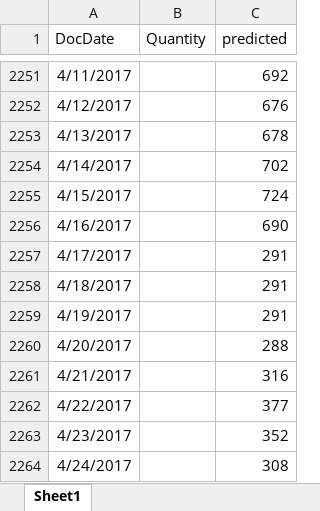
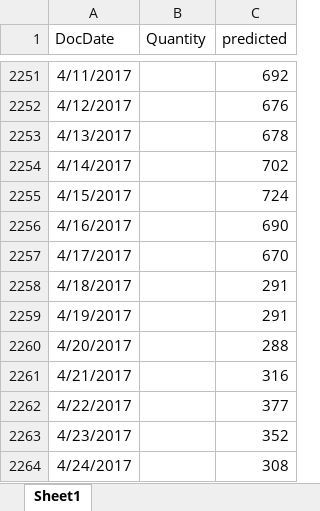
Before and after one commit to YuZhengya90/TheWisp, an Excel workbook: data-mining/models/SaleQuantityPrediction.xlsx, sheet Sheet1, drawn as a sheet; only a part is shown, gaps mark what is left out; values as stored, in another font and other column widths than the file's, no borders; the diff names each change by its address in the sheet, - before the commit and + after, or states it on an @@ line.

```diff
--- a/data-mining/models/SaleQuantityPrediction.xlsx (sheet Sheet1)
+++ b/data-mining/models/SaleQuantityPrediction.xlsx (sheet Sheet1)
-C2257 (predicted): 291
+C2257 (predicted): 670
```
Also changed, not shown: data-mining/models/SalePricePrediction.xlsx, 3 other files.
